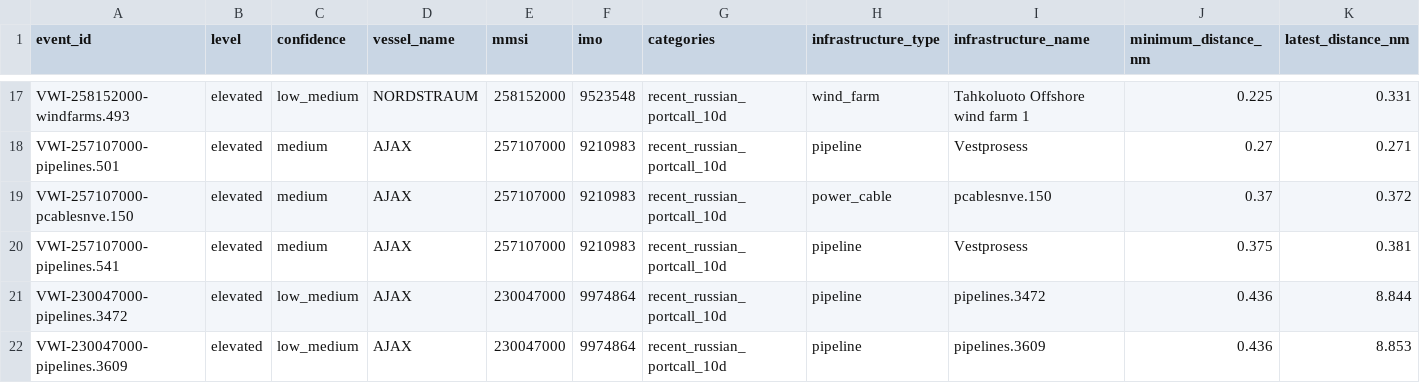
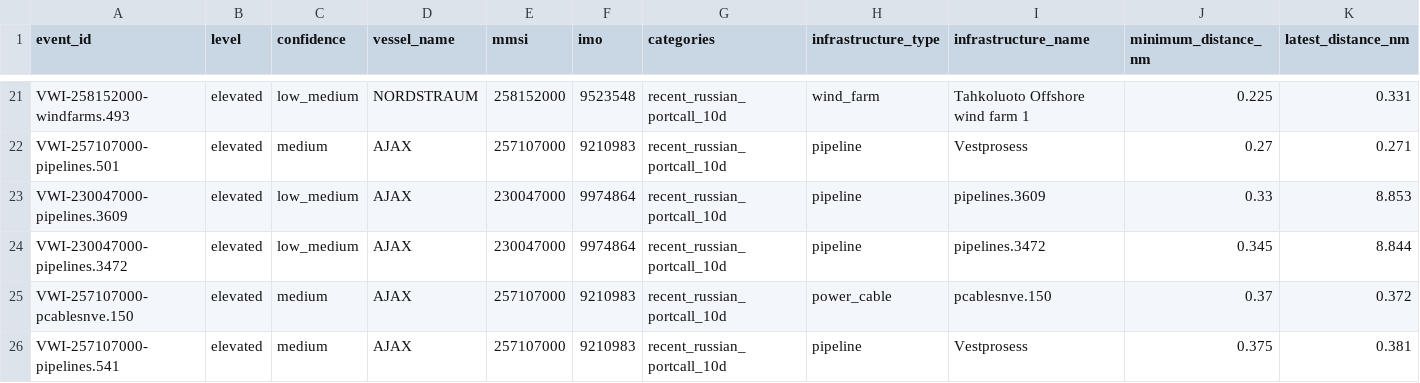
Before and after one commit to mowlsint/VoodooWhiskers, a CSV file: public/downloads/infrastructure_watch_latest.csv, drawn as a sheet; only a part is shown, gaps mark what is left out; removed rows and columns are numbered as before the commit, all else as after; rows hold the shown columns only; the diff covers the shown part only; the diff names each change by its address in the sheet, - before the commit and + after, or states it on an @@ line.

```diff
--- a/public/downloads/infrastructure_watch_latest.csv
+++ b/public/downloads/infrastructure_watch_latest.csv
+row 23: VWI-230047000-pipelines.3609 | elevated | low_medium | AJAX | 230047000 | 9974864 | recent_russian_portcall_10d | pipeline | pipelines.3609 | 0.33 | 8.853
+row 24: VWI-230047000-pipelines.3472 | elevated | low_medium | AJAX | 230047000 | 9974864 | recent_russian_portcall_10d | pipeline | pipelines.3472 | 0.345 | 8.844
-row 21: VWI-230047000-pipelines.3472 | elevated | low_medium | AJAX | 230047000 | 9974864 | recent_russian_portcall_10d | pipeline | pipelines.3472 | 0.436 | 8.844
-row 22: VWI-230047000-pipelines.3609 | elevated | low_medium | AJAX | 230047000 | 9974864 | recent_russian_portcall_10d | pipeline | pipelines.3609 | 0.436 | 8.853
```
Also changed, not shown: 4 added rows, 1 removed row and 9 edited cells elsewhere in this file, 26 other files.
